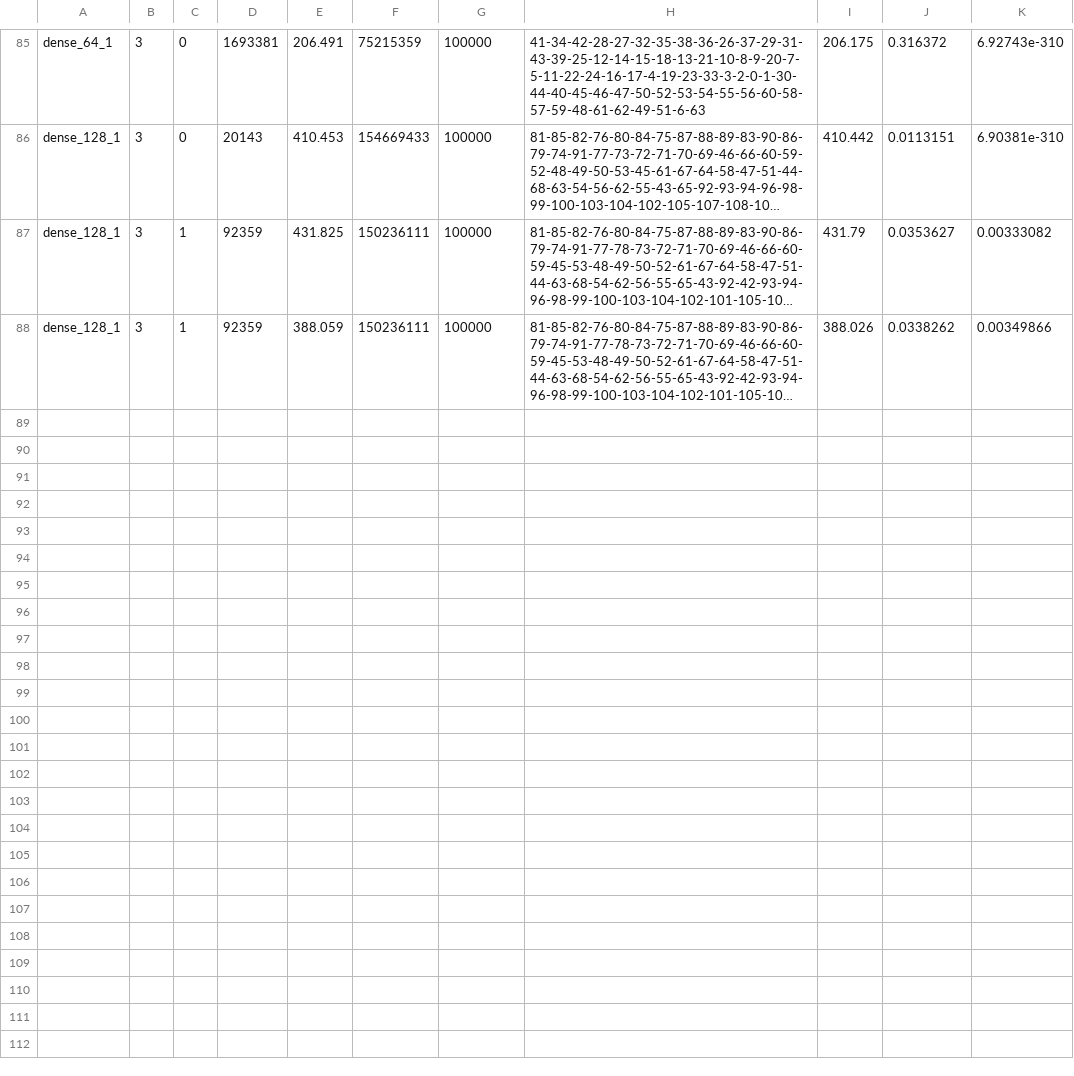
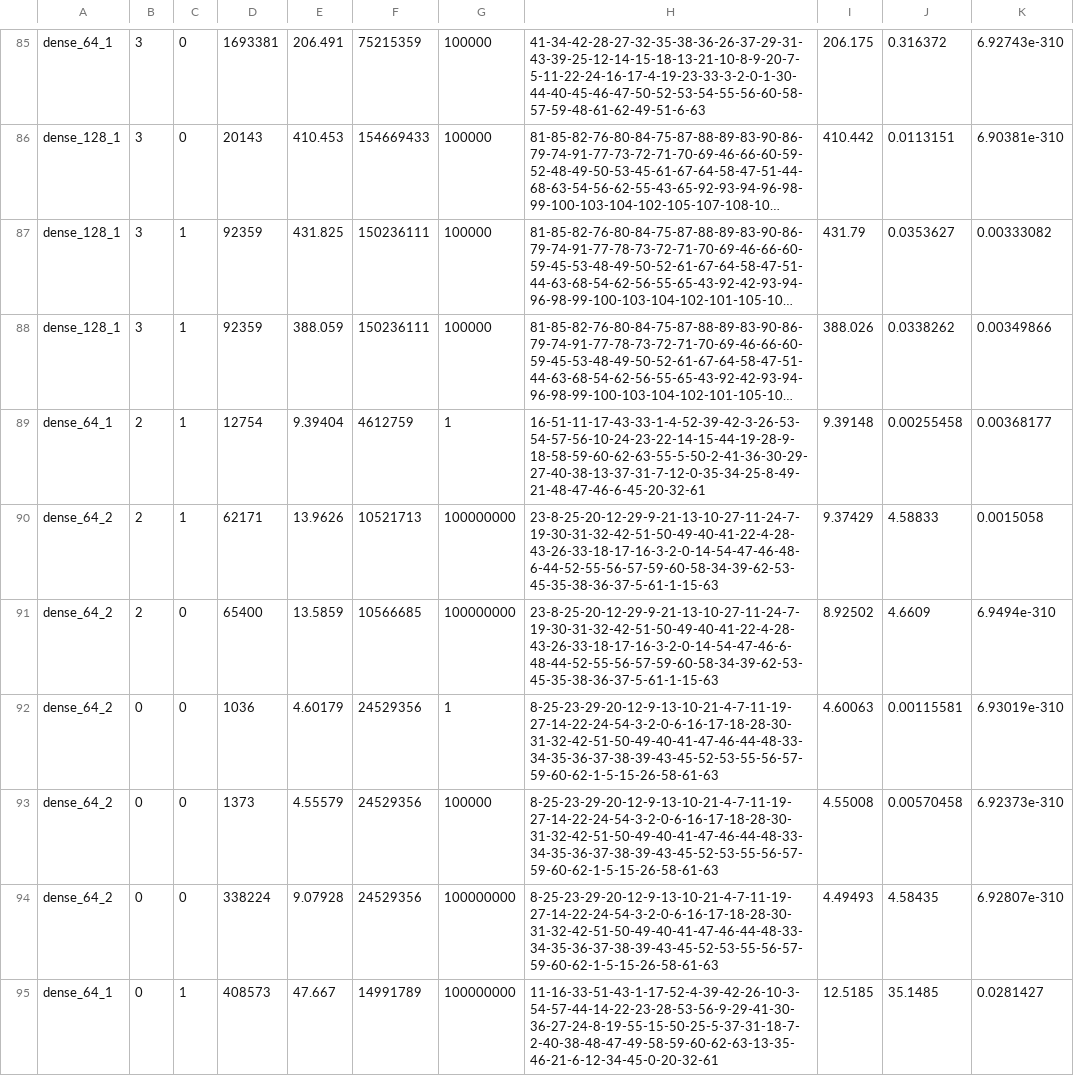
Before and after one commit to Guilinabaoge/SubgraphMatching_Spectral, a CSV file: performance_experiment/patents-test.csv, drawn as a sheet; only a part is shown, gaps mark what is left out; long unchanged cells end in …; the diff names each change by its address in the sheet, - before the commit and + after, or states it on an @@ line.

```diff
--- a/performance_experiment/patents-test.csv
+++ b/performance_experiment/patents-test.csv
+row 89: dense_64_1 | 2 | 1 | 12754 | 9.39404 | 4612759 | 1 | 16-51-11-17-43-33-1-4-52-39-42-3-26-53-54-57-56-10-24-23-22-14-15-44-19-28-9-18-58-59-60-62-63-55-5-50-2-41-36-30-29-27-40-38-13-37-31-7-12-0-35-34-25-8-49-21-48-47-46-6-45-20-32-61 | 9.39148 | 0.00255458 | 0.00368177
+row 90: dense_64_2 | 2 | 1 | 62171 | 13.9626 | 10521713 | 100000000 | 23-8-25-20-12-29-9-21-13-10-27-11-24-7-19-30-31-32-42-51-50-49-40-41-22-4-28-43-26-33-18-17-16-3-2-0-14-54-47-46-48-6-44-52-55-56-57-59-60-58-34-39-62-53-45-35-38-36-37-5-61-1-15-63 | 9.37429 | 4.58833 | 0.0015058
+row 91: dense_64_2 | 2 | 0 | 65400 | 13.5859 | 10566685 | 100000000 | 23-8-25-20-12-29-9-21-13-10-27-11-24-7-19-30-31-32-42-51-50-49-40-41-22-4-28-43-26-33-18-17-16-3-2-0-14-54-47-46-6-48-44-52-55-56-57-59-60-58-34-39-62-53-45-35-38-36-37-5-61-1-15-63 | 8.92502 | 4.6609 | 6.9494e-310
+row 92: dense_64_2 | 0 | 0 | 1036 | 4.60179 | 24529356 | 1 | 8-25-23-29-20-12-9-13-10-21-4-7-11-19-27-14-22-24-54-3-2-0-6-16-17-18-28-30-31-32-42-51-50-49-40-41-47-46-44-48-33-34-35-36-37-38-39-43-45-52-53-55-56-57-59-60-62-1-5-15-26-58-61-63 | 4.60063 | 0.00115581 | 6.93019e-310
+row 93: dense_64_2 | 0 | 0 | 1373 | 4.55579 | 24529356 | 100000 | 8-25-23-29-20-12-9-13-10-21-4-7-11-19-27-14-22-24-54-3-2-0-6-16-17-18-28-30-31-32-42-51-50-49-40-41-47-46-44-48-33-34-35-36-37-38-39-43-45-52-53-55-56-57-59-60-62-1-5-15-26-58-61-63 | 4.55008 | 0.00570458 | 6.92373e-310
+row 94: dense_64_2 | 0 | 0 | 338224 | 9.07928 | 24529356 | 100000000 | 8-25-23-29-20-12-9-13-10-21-4-7-11-19-27-14-22-24-54-3-2-0-6-16-17-18-28-30-31-32-42-51-50-49-40-41-47-46-44-48-33-34-35-36-37-38-39-43-45-52-53-55-56-57-59-60-62-1-5-15-26-58-61-63 | 4.49493 | 4.58435 | 6.92807e-310
+row 95: dense_64_1 | 0 | 1 | 408573 | 47.667 | 14991789 | 100000000 | 11-16-33-51-43-1-17-52-4-39-42-26-10-3-54-57-44-14-22-23-28-53-56-9-29-41-30-36-27-24-8-19-55-15-50-25-5-37-31-18-7-2-40-38-48-47-49-58-59-60-62-63-13-35-46-21-6-12-34-45-0-20-32-61 | 12.5185 | 35.1485 | 0.0281427
```
Also changed, not shown: 6 other files.
